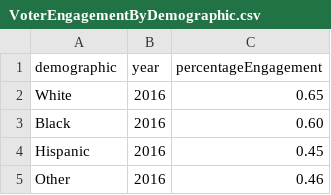
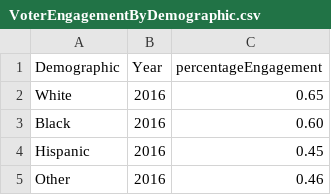
Before and after one commit to poluskg/FIT3179, a CSV file: Assignment_2/data/VoterEngagementByDemographic.csv, drawn as a sheet; only a part is shown.

Commit message:
Update VoterEngagementByDemographic.csv

```diff
--- a/Assignment_2/data/VoterEngagementByDemographic.csv
+++ b/Assignment_2/data/VoterEngagementByDemographic.csv
@@ -1,2 +1,2 @@
-demographic,year,percentageEngagement
+Demographic,Year,percentageEngagement
 White,2016,0.65
```
